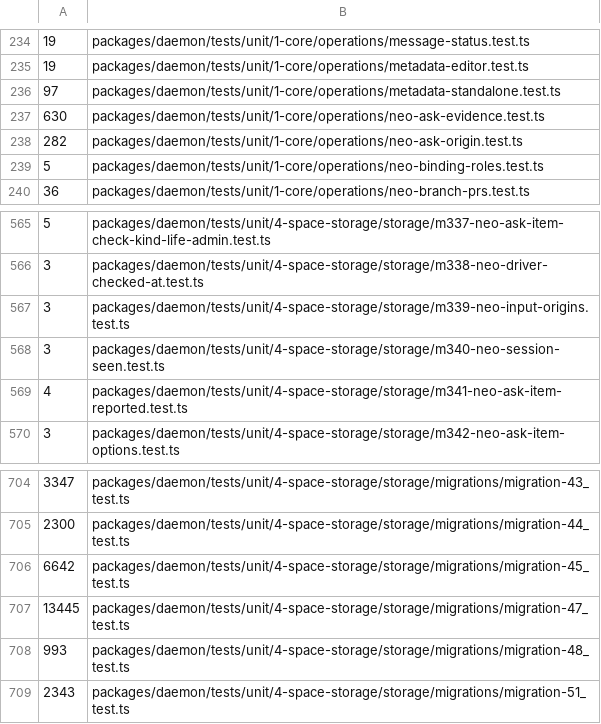
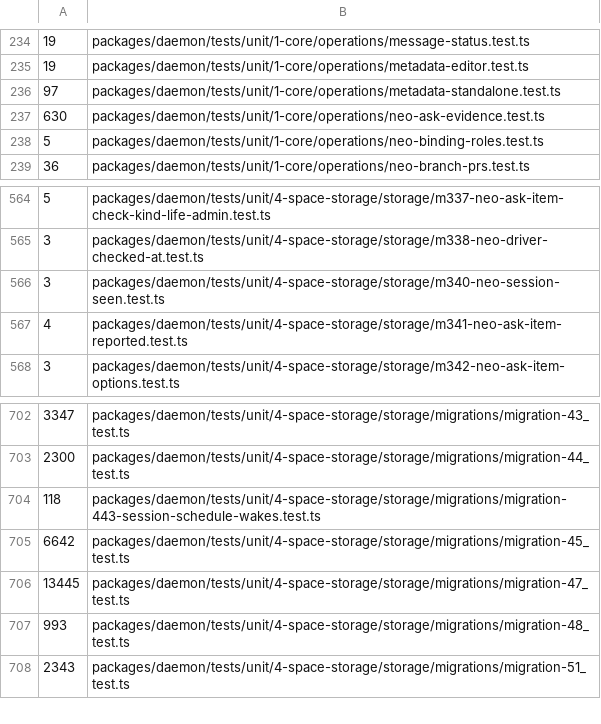
Before and after one commit to lsm/HyperNeo, a TSV file: scripts/shard-weights.tsv, drawn as a sheet; only a part is shown, gaps mark what is left out.

Commit message:
refactor: remove implicit Neo input attribution

```diff
--- a/scripts/shard-weights.tsv
+++ b/scripts/shard-weights.tsv
@@ -237,3 +237,2 @@
 630	packages/daemon/tests/unit/1-core/operations/neo-ask-evidence.test.ts
-282	packages/daemon/tests/unit/1-core/operations/neo-ask-origin.test.ts
 5	packages/daemon/tests/unit/1-core/operations/neo-binding-roles.test.ts
@@ -566,3 +565,2 @@
 3	packages/daemon/tests/unit/4-space-storage/storage/m338-neo-driver-checked-at.test.ts
-3	packages/daemon/tests/unit/4-space-storage/storage/m339-neo-input-origins.test.ts
 3	packages/daemon/tests/unit/4-space-storage/storage/m340-neo-session-seen.test.ts
@@ -705,2 +703,3 @@
 2300	packages/daemon/tests/unit/4-space-storage/storage/migrations/migration-44_test.ts
+118	packages/daemon/tests/unit/4-space-storage/storage/migrations/migration-443-session-schedule-wakes.test.ts
 6642	packages/daemon/tests/unit/4-space-storage/storage/migrations/migration-45_test.ts
```
Also changed, not shown: 40 other files.
